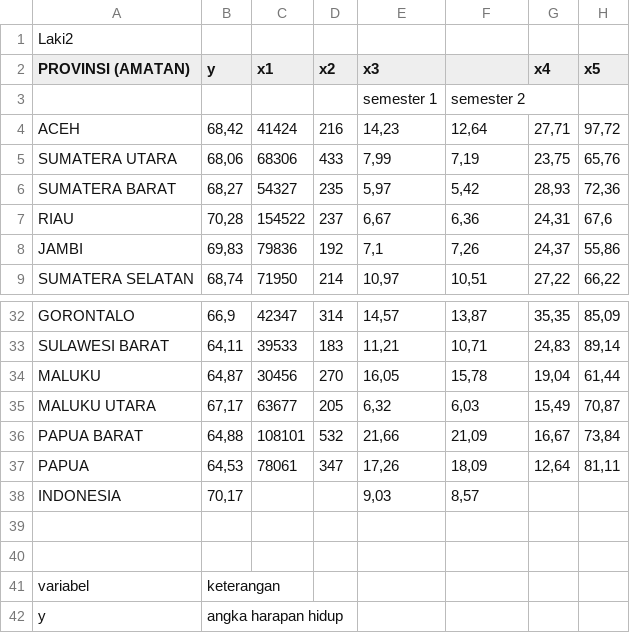
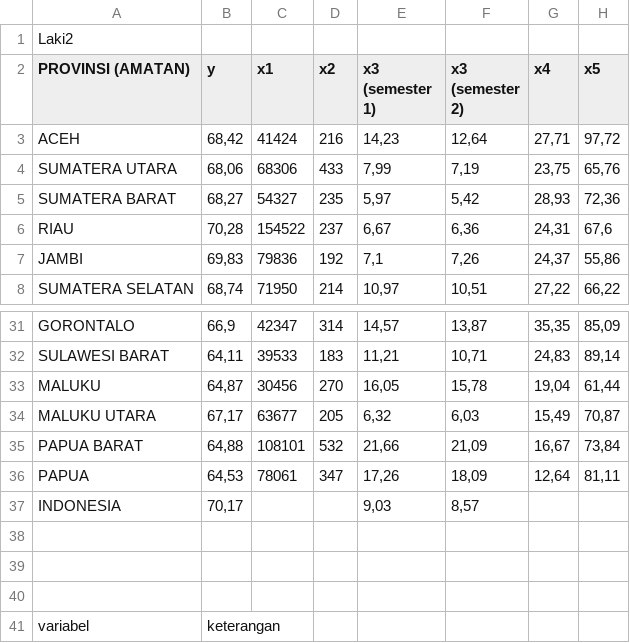
Before and after one commit to fadhilhakim123/022_regresi, a CSV file: tugas1 (laki2).csv, drawn as a sheet; only a part is shown, gaps mark what is left out; the shorter side is filled out with more unchanged rows.

```diff
--- a/tugas1 (laki2).csv
+++ b/tugas1 (laki2).csv
@@ -1,4 +1,3 @@
 Laki2;;;;;;;
-PROVINSI (AMATAN);y;x1;x2;x3;;x4;x5
-;;;;semester 1;semester 2;;
+PROVINSI (AMATAN);y;x1;x2;x3 (semester 1);x3 (semester 2);x4;x5
 ACEH;68,42;41424;216;14,23;12,64;27,71;97,72
@@ -38,2 +37,3 @@ PAPUA;64,53;78061;347;17,26;18,09;12,64;81,11
 INDONESIA;70,17;;;9,03;8,57;;
+;;;;;;;
 ;;;;;;;
```
Also changed, not shown: tugas1 (perempuan).csv.
